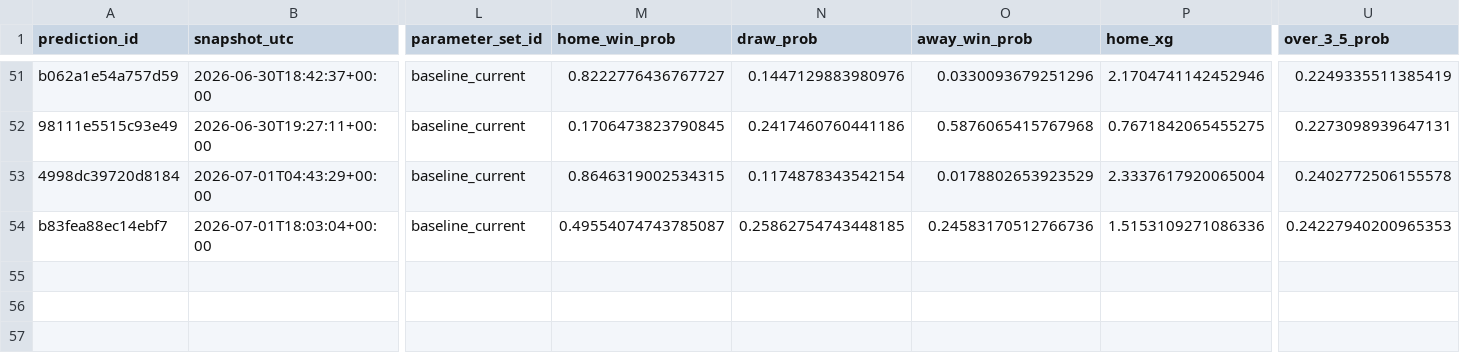
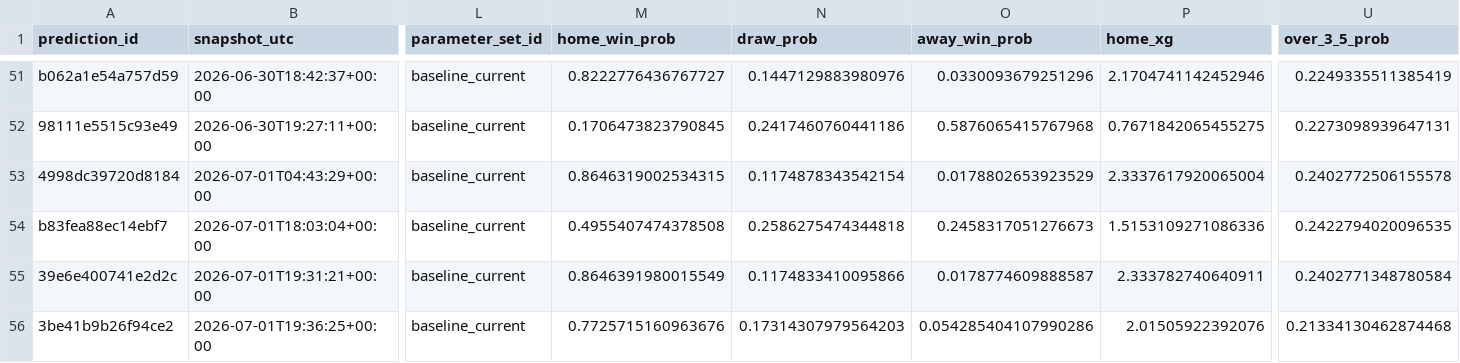
Before and after one commit to fpernett/worldcup_alpha_model, a CSV file: data/prediction_ledger.csv, drawn as a sheet; only a part is shown, gaps mark what is left out; rows hold the shown columns only; the diff names each change by its address in the sheet, - before the commit and + after, or states it on an @@ line.

```diff
--- a/data/prediction_ledger.csv
+++ b/data/prediction_ledger.csv
-M54 (home_win_prob): 0.49554074743785087
+M54 (home_win_prob): 0.4955407474378508
-N54 (draw_prob): 0.25862754743448185
+N54 (draw_prob): 0.2586275474344818
-O54 (away_win_prob): 0.24583170512766736
+O54 (away_win_prob): 0.2458317051276673
-U54 (over_3_5_prob): 0.24227940200965353
+U54 (over_3_5_prob): 0.2422794020096535
+row 55: 39e6e400741e2d2c | 2026-07-01T19:31:21+00:00 | baseline_current | 0.8646391980015549 | 0.1174833410095866 | 0.0178774609888587 | 2.333782740640911 | 0.2402771348780584
+row 56: 3be41b9b26f94ce2 | 2026-07-01T19:36:25+00:00 | baseline_current | 0.7725715160963676 | 0.17314307979564203 | 0.054285404107990286 | 2.01505922392076 | 0.21334130462874468
```
Also changed, not shown: data/completed_results.csv, 2 other files.
